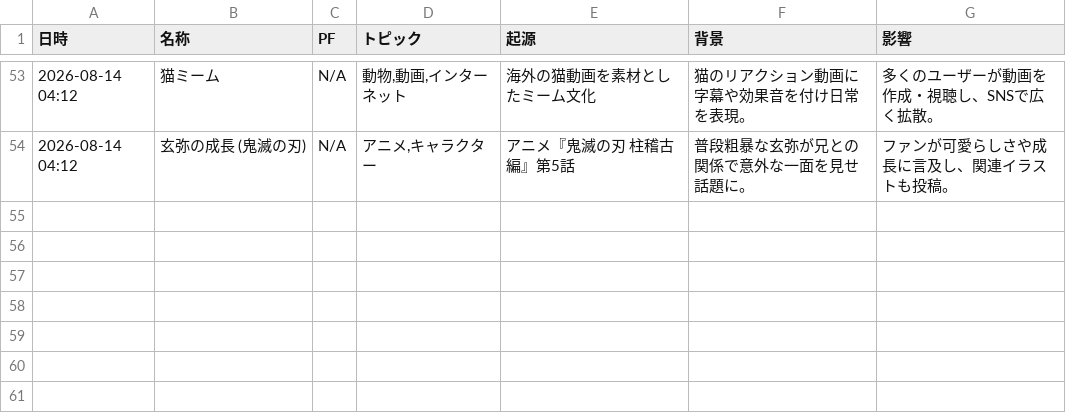
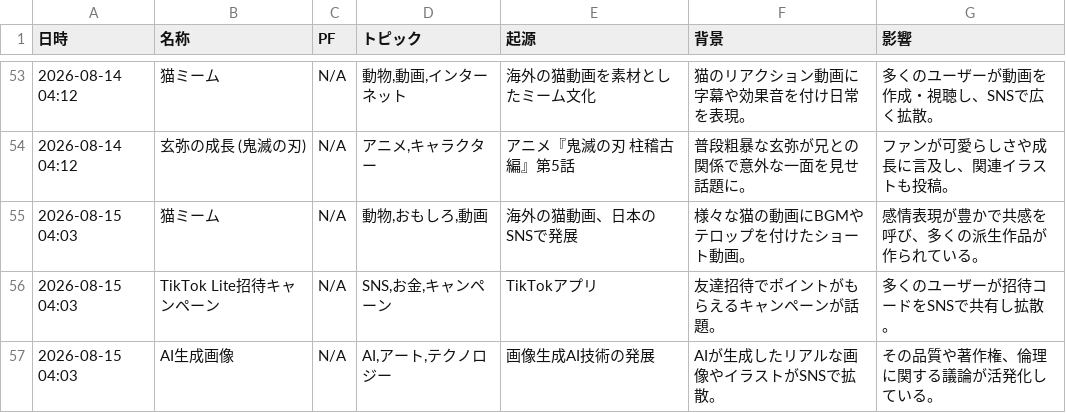
Before and after one commit to Hamaaan/sns-meme-reporting-jp, a CSV file: data/2026/2026-08_meme_trends.csv, drawn as a sheet; only a part is shown, gaps mark what is left out; the diff names each change by its address in the sheet, - before the commit and + after, or states it on an @@ line.

```diff
--- a/data/2026/2026-08_meme_trends.csv
+++ b/data/2026/2026-08_meme_trends.csv
+row 55: 2026-08-15 04:03 | 猫ミーム | N/A | 動物,おもしろ,動画 | 海外の猫動画、日本のSNSで発展 | 様々な猫の動画にBGMやテロップを付けたショート動画。 | 感情表現が豊かで共感を呼び、多くの派生作品が作られている。
+row 56: 2026-08-15 04:03 | TikTok Lite招待キャンペーン | N/A | SNS,お金,キャンペーン | TikTokアプリ | 友達招待でポイントがもらえるキャンペーンが話題。 | 多くのユーザーが招待コードをSNSで共有し拡散。
+row 57: 2026-08-15 04:03 | AI生成画像 | N/A | AI,アート,テクノロジー | 画像生成AI技術の発展 | AIが生成したリアルな画像やイラストがSNSで拡散。 | その品質や著作権、倫理に関する議論が活発化している。
```
Also changed, not shown: 1 other file.
